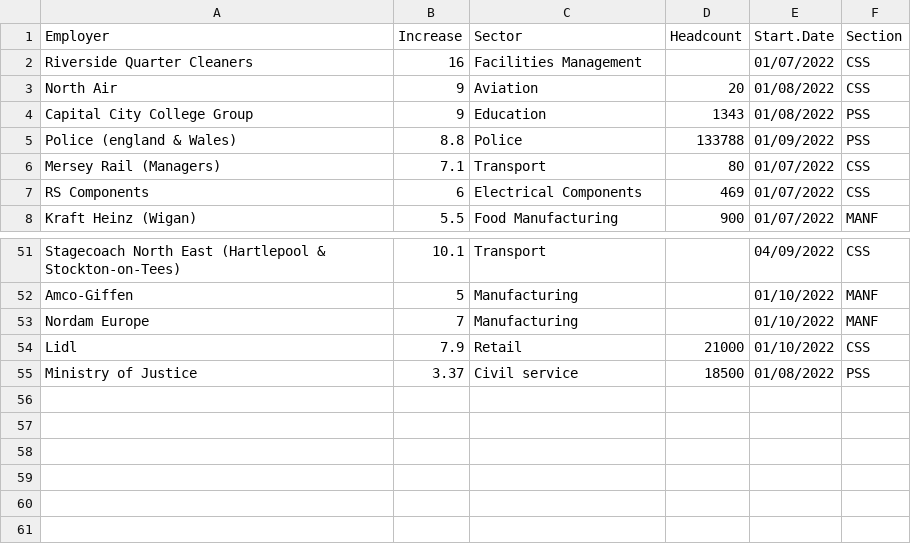
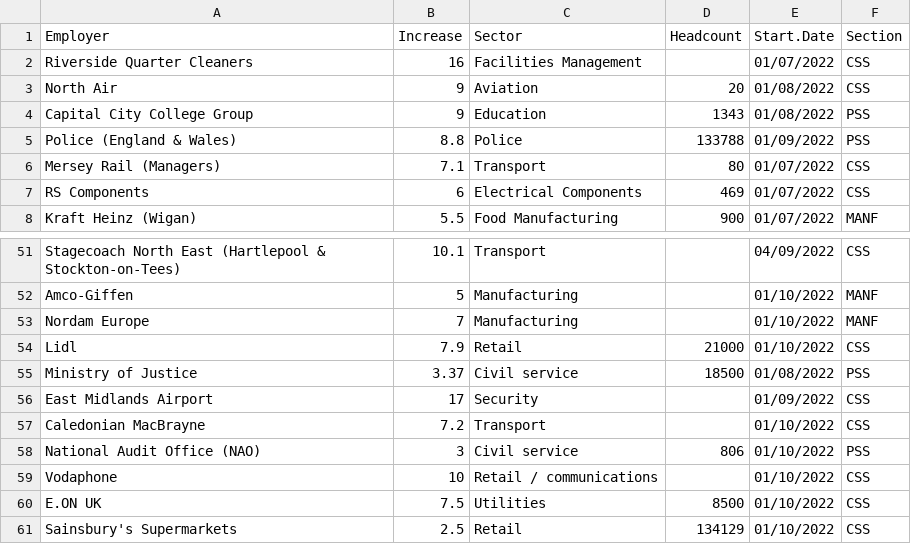
Before and after one commit to GMBresearch/labmarket, a CSV file: MonthlySettlements.csv, drawn as a sheet; only a part is shown, gaps mark what is left out.

Commit message:
Update MonthlySettlements.csv

```diff
--- a/MonthlySettlements.csv
+++ b/MonthlySettlements.csv
@@ -4,3 +4,3 @@ North Air,9,Aviation,20,01/08/2022,CSS
 Capital City College Group,9,Education,1343,01/08/2022,PSS
-Police (england & Wales),8.8,Police,133788,01/09/2022,PSS
+Police (England & Wales),8.8,Police,133788,01/09/2022,PSS
 Mersey Rail (Managers),7.1,Transport,80,01/07/2022,CSS
@@ -55 +55,7 @@ Lidl,7.9,Retail,21000,01/10/2022,CSS
 Ministry of Justice,3.37,Civil service,18500,01/08/2022,PSS
+East Midlands Airport,17,Security,,01/09/2022,CSS
+Caledonian MacBrayne,7.2,Transport,,01/10/2022,CSS
+National Audit Office (NAO),3,Civil service,806,01/10/2022,PSS
+Vodaphone,10,Retail / communications,,01/10/2022,CSS
+E.ON UK,7.5,Utilities,8500,01/10/2022,CSS
+Sainsbury's Supermarkets,2.5,Retail,134129,01/10/2022,CSS
```
